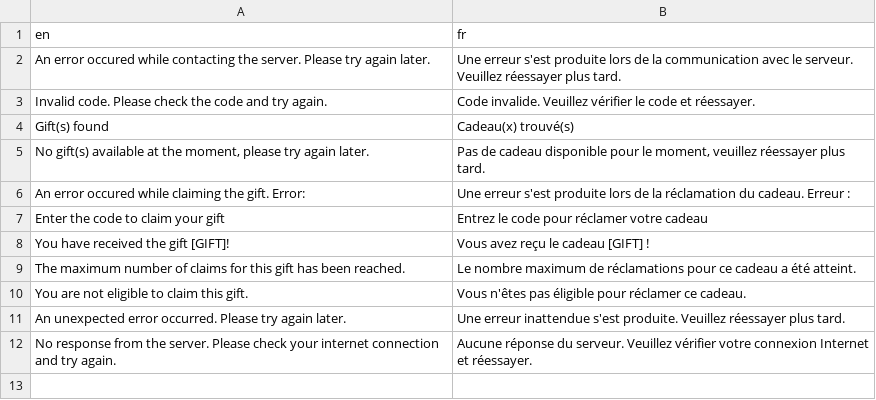
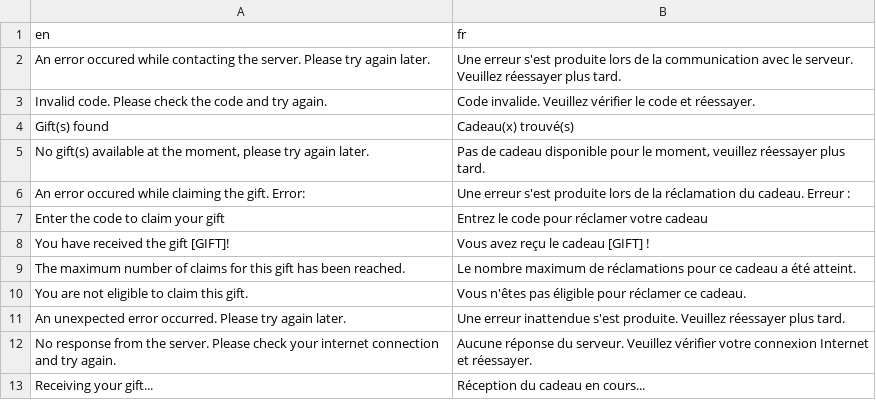
Before and after one commit to PokemonWorkshop/PSDKTechnicalDemo, a CSV file: Data/Text/Dialogs/9010.csv, drawn as a sheet; the diff names each change by its address in the sheet, - before the commit and + after, or states it on an @@ line.

Commit message:
Add the "Receiving your gift text" (without a mention to the "power")

```diff
--- a/Data/Text/Dialogs/9010.csv
+++ b/Data/Text/Dialogs/9010.csv
+row 13: Receiving your gift... | Réception du cadeau en cours...
```
